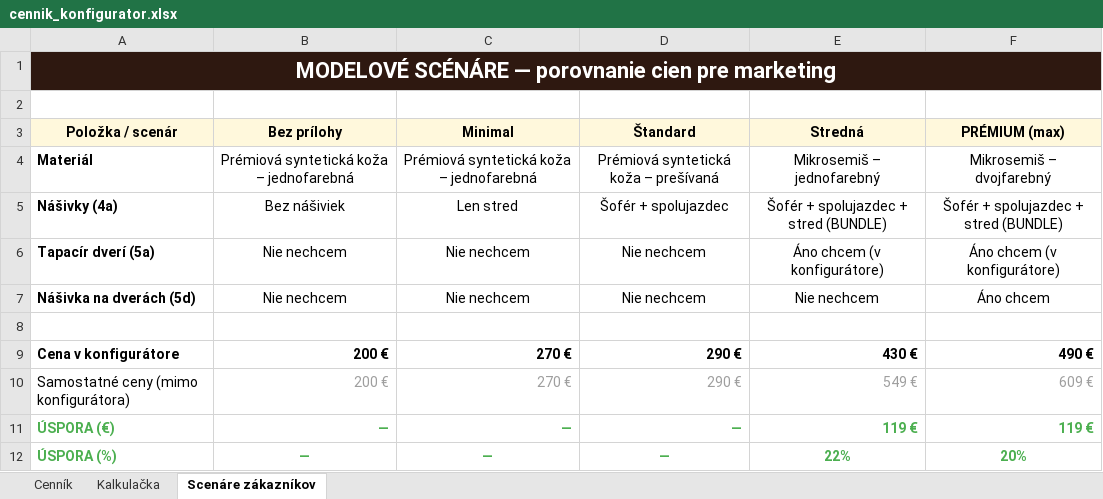
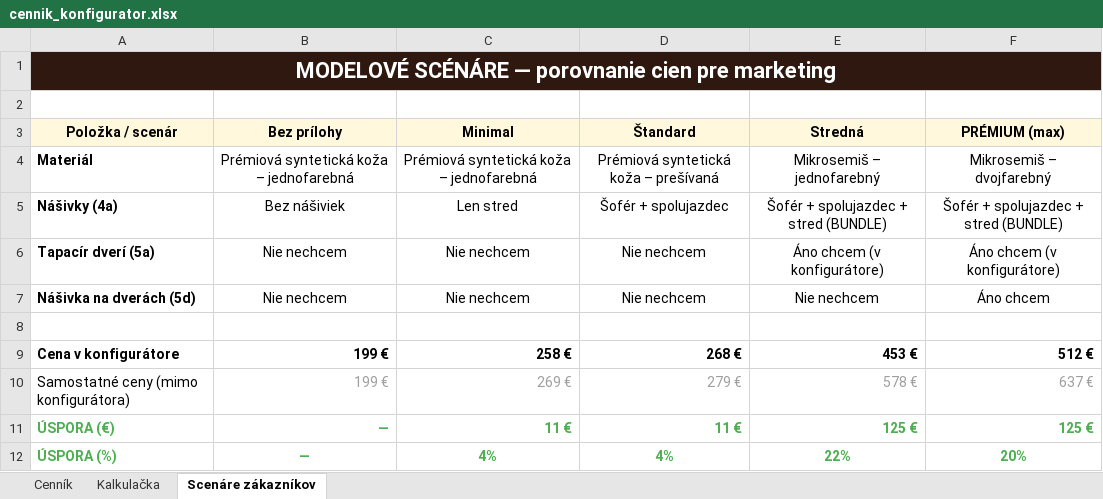
Before and after one commit to luxusnerohoze-dev/konfigurator, an Excel workbook: cennik_konfigurator.xlsx, sheet Scenáre zákazníkov, drawn as a sheet; values as stored, in another font and other column widths than the file's, no borders; the diff names each change by its address in the sheet, - before the commit and + after, or states it on an @@ line.

```diff
--- a/cennik_konfigurator.xlsx (sheet Scenáre zákazníkov)
+++ b/cennik_konfigurator.xlsx (sheet Scenáre zákazníkov)
-B9:B10 (Bez prílohy): 200 €
+B9:B10 (Bez prílohy): 199 €
-C9 (Minimal): 270 €
+C9 (Minimal): 258 €
-D9 (Štandard): 290 €
+D9 (Štandard): 268 €
-E9 (Stredná): 430 €
+E9 (Stredná): 453 €
-F9 (PRÉMIUM (max)): 490 €
+F9 (PRÉMIUM (max)): 512 €
-C10 (Minimal): 270 €
+C10 (Minimal): 269 €
-D10 (Štandard): 290 €
+D10 (Štandard): 279 €
-E10 (Stredná): 549 €
+E10 (Stredná): 578 €
-F10 (PRÉMIUM (max)): 609 €
+F10 (PRÉMIUM (max)): 637 €
-C11 (Minimal): —
+C11 (Minimal): 11 €
-D11 (Štandard): —
+D11 (Štandard): 11 €
-E11 (Stredná): 119 €
+E11 (Stredná): 125 €
-F11 (PRÉMIUM (max)): 119 €
+F11 (PRÉMIUM (max)): 125 €
-C12 (Minimal): —
+C12 (Minimal): 4%
-D12 (Štandard): —
+D12 (Štandard): 4%
```
Also changed, not shown: sheet Cenník, sheet Kalkulačka.
